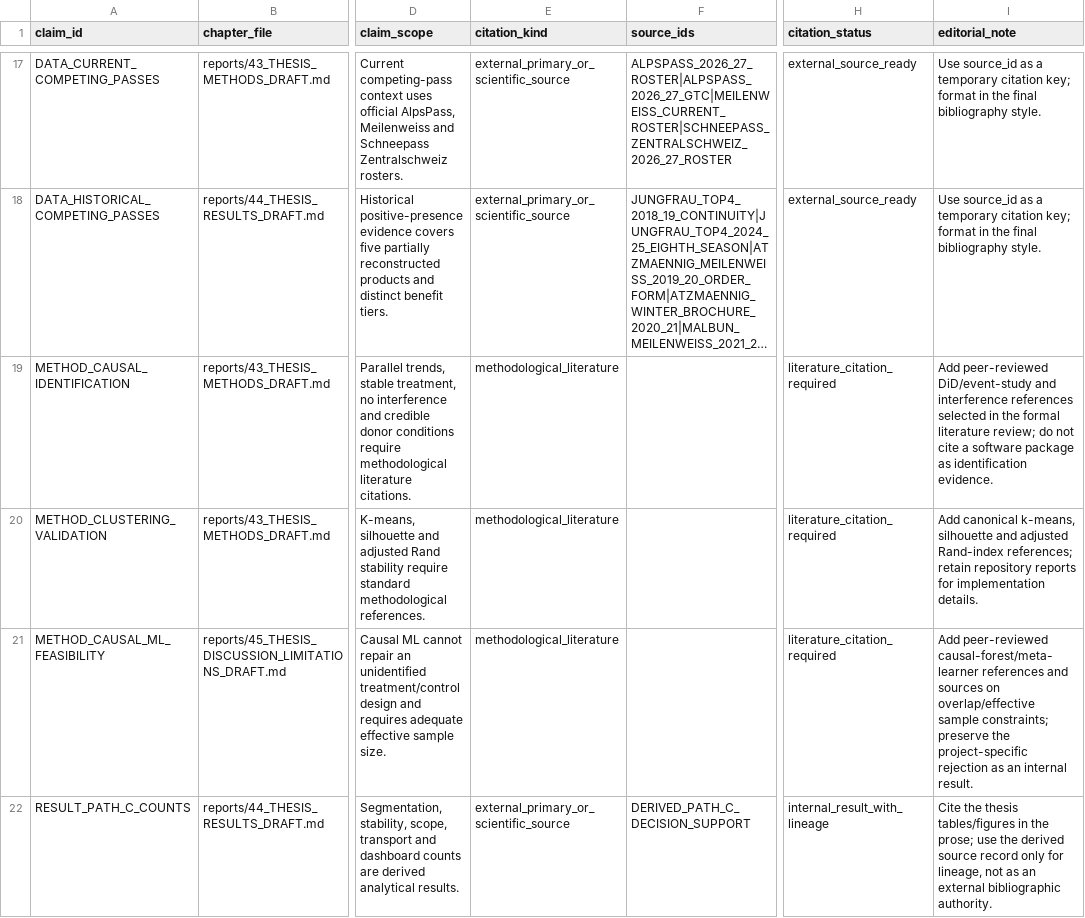
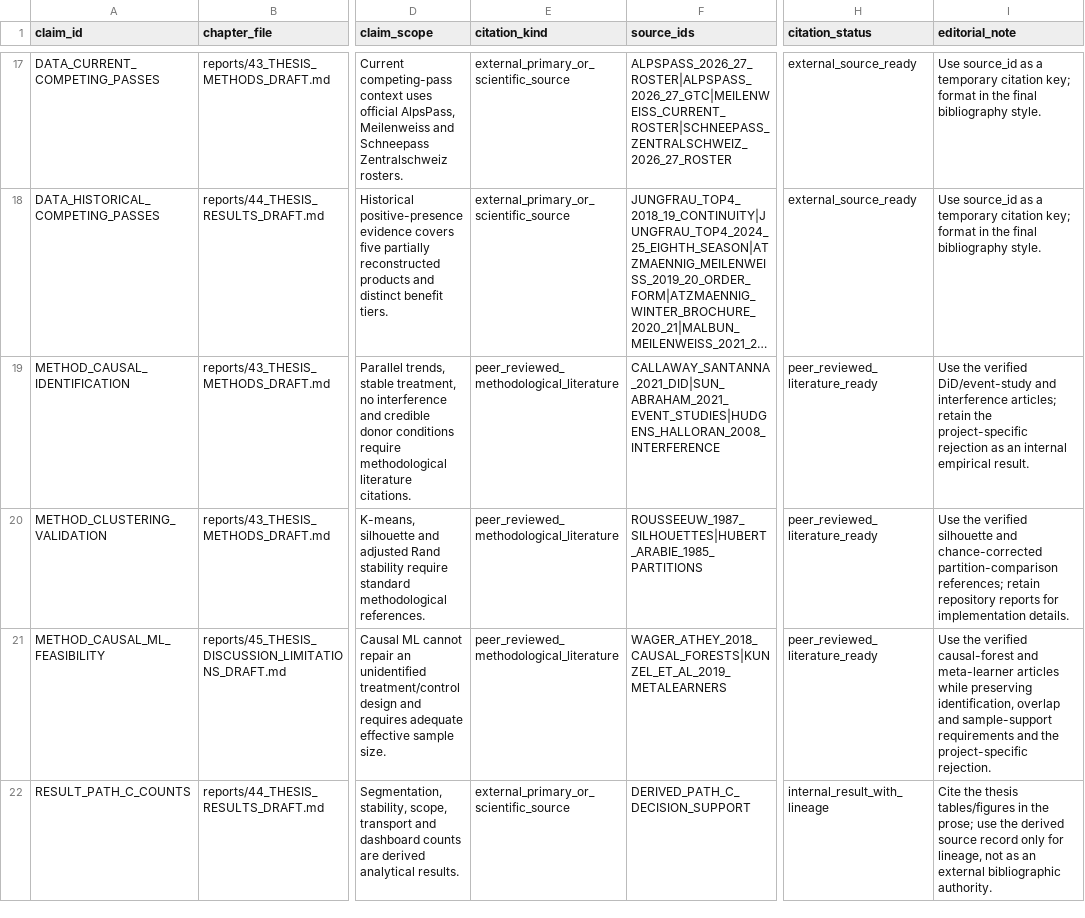
Before and after one commit to Chocaklick/Master-thesis-Magic-pass, a CSV file: reports/thesis_claim_source_matrix.csv, drawn as a sheet; only a part is shown, gaps mark what is left out; long unchanged cells end in …; the diff names each change by its address in the sheet, - before the commit and + after, or states it on an @@ line.

```diff
--- a/reports/thesis_claim_source_matrix.csv
+++ b/reports/thesis_claim_source_matrix.csv
-E19:E21 (citation_kind): methodological_literature
+E19:E21 (citation_kind): peer_reviewed_methodological_literature
-F19 (source_ids): (empty)
+F19 (source_ids): CALLAWAY_SANTANNA_2021_DID|SUN_ABRAHAM_2021_EVENT_STUDIES|HUDGENS_HALLORAN_2008_INTERFERENCE
-H19:H21 (citation_status): literature_citation_required
+H19:H21 (citation_status): peer_reviewed_literature_ready
-I19 (editorial_note): Add peer-reviewed DiD/event-study and interference references selected in the formal literature review; do not cite a software package as identification evidence.
+I19 (editorial_note): Use the verified DiD/event-study and interference articles; retain the project-specific rejection as an internal empirical result.
-F20 (source_ids): (empty)
+F20 (source_ids): ROUSSEEUW_1987_SILHOUETTES|HUBERT_ARABIE_1985_PARTITIONS
-I20 (editorial_note): Add canonical k-means, silhouette and adjusted Rand-index references; retain…
+I20 (editorial_note): Use the verified silhouette and chance-corrected partition-comparison references; retain…
-F21 (source_ids): (empty)
+F21 (source_ids): WAGER_ATHEY_2018_CAUSAL_FORESTS|KUNZEL_ET_AL_2019_METALEARNERS
-I21 (editorial_note): Add peer-reviewed causal-forest/meta-learner references and sources on overlap/effective sample constraints; preserve the project-specific rejection as an internal result.
+I21 (editorial_note): Use the verified causal-forest and meta-learner articles while preserving identification, overlap and sample-support requirements and the project-specific rejection.
```
Also changed, not shown: reports/thesis_source_bibliography_worklist.csv, 19 other files.
